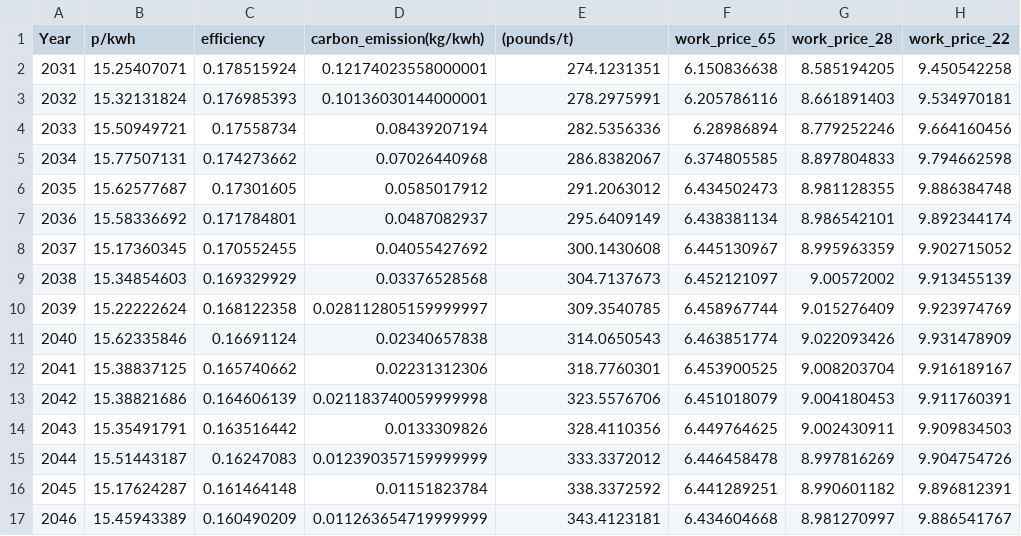
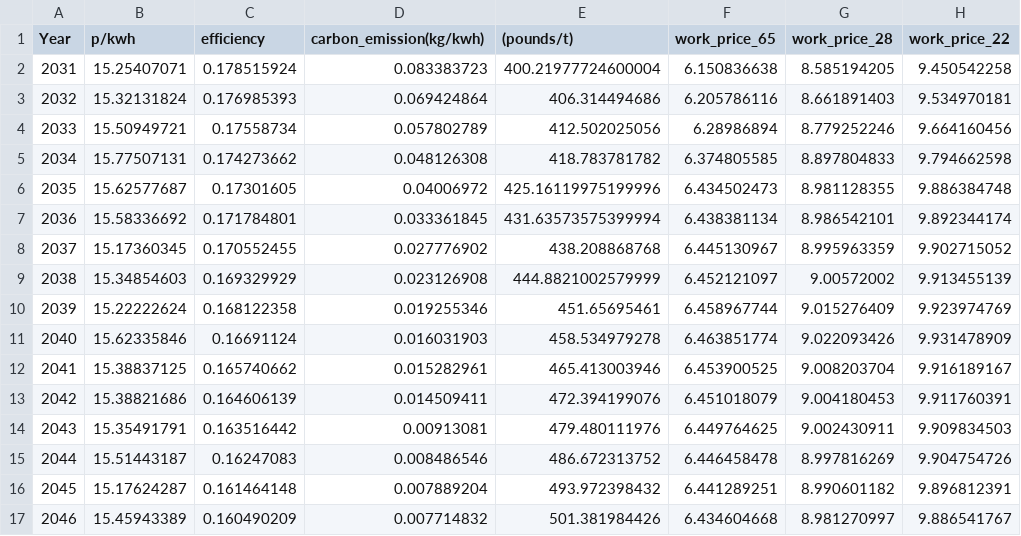
Before and after one commit to jackli100/Economy-coursework, a CSV file: voc_processed.csv, drawn as a sheet; only a part is shown; the diff covers the shown part only; the diff names each change by its address in the sheet, - before the commit and + after, or states it on an @@ line.

```diff
--- a/voc_processed.csv
+++ b/voc_processed.csv
-D2 (carbon_emission(kg/kwh)): 0.12174023558000001
+D2 (carbon_emission(kg/kwh)): 0.083383723
-E2 ((pounds/t)): 274.1231351
+E2 ((pounds/t)): 400.21977724600004
-D3 (carbon_emission(kg/kwh)): 0.10136030144000001
+D3 (carbon_emission(kg/kwh)): 0.069424864
-E3 ((pounds/t)): 278.2975991
+E3 ((pounds/t)): 406.314494686
-D4 (carbon_emission(kg/kwh)): 0.08439207194
+D4 (carbon_emission(kg/kwh)): 0.057802789
-E4 ((pounds/t)): 282.5356336
+E4 ((pounds/t)): 412.502025056
-D5 (carbon_emission(kg/kwh)): 0.07026440968
+D5 (carbon_emission(kg/kwh)): 0.048126308
-E5 ((pounds/t)): 286.8382067
+E5 ((pounds/t)): 418.783781782
-D6 (carbon_emission(kg/kwh)): 0.0585017912
+D6 (carbon_emission(kg/kwh)): 0.04006972
-E6 ((pounds/t)): 291.2063012
+E6 ((pounds/t)): 425.16119975199996
-D7 (carbon_emission(kg/kwh)): 0.0487082937
+D7 (carbon_emission(kg/kwh)): 0.033361845
-E7 ((pounds/t)): 295.6409149
+E7 ((pounds/t)): 431.63573575399994
-D8 (carbon_emission(kg/kwh)): 0.04055427692
+D8 (carbon_emission(kg/kwh)): 0.027776902
-E8 ((pounds/t)): 300.1430608
+E8 ((pounds/t)): 438.208868768
-D9 (carbon_emission(kg/kwh)): 0.03376528568
+D9 (carbon_emission(kg/kwh)): 0.023126908
-E9 ((pounds/t)): 304.7137673
+E9 ((pounds/t)): 444.8821002579999
-D10 (carbon_emission(kg/kwh)): 0.028112805159999997
+D10 (carbon_emission(kg/kwh)): 0.019255346
-E10 ((pounds/t)): 309.3540785
+E10 ((pounds/t)): 451.65695461
-D11 (carbon_emission(kg/kwh)): 0.02340657838
+D11 (carbon_emission(kg/kwh)): 0.016031903
-E11 ((pounds/t)): 314.0650543
+E11 ((pounds/t)): 458.534979278
-D12 (carbon_emission(kg/kwh)): 0.02231312306
+D12 (carbon_emission(kg/kwh)): 0.015282961
-E12 ((pounds/t)): 318.7760301
+E12 ((pounds/t)): 465.413003946
-D13 (carbon_emission(kg/kwh)): 0.021183740059999998
+D13 (carbon_emission(kg/kwh)): 0.014509411
-E13 ((pounds/t)): 323.5576706
+E13 ((pounds/t)): 472.394199076
-D14 (carbon_emission(kg/kwh)): 0.0133309826
+D14 (carbon_emission(kg/kwh)): 0.00913081
-E14 ((pounds/t)): 328.4110356
+E14 ((pounds/t)): 479.480111976
-D15 (carbon_emission(kg/kwh)): 0.012390357159999999
+D15 (carbon_emission(kg/kwh)): 0.008486546
-E15 ((pounds/t)): 333.3372012
+E15 ((pounds/t)): 486.672313752
-D16 (carbon_emission(kg/kwh)): 0.01151823784
+D16 (carbon_emission(kg/kwh)): 0.007889204
-E16 ((pounds/t)): 338.3372592
+E16 ((pounds/t)): 493.972398432
-D17 (carbon_emission(kg/kwh)): 0.011263654719999999
+D17 (carbon_emission(kg/kwh)): 0.007714832
-E17 ((pounds/t)): 343.4123181
+E17 ((pounds/t)): 501.381984426
```
Also changed, not shown: 88 edited cells elsewhere in this file, 13 other files.
